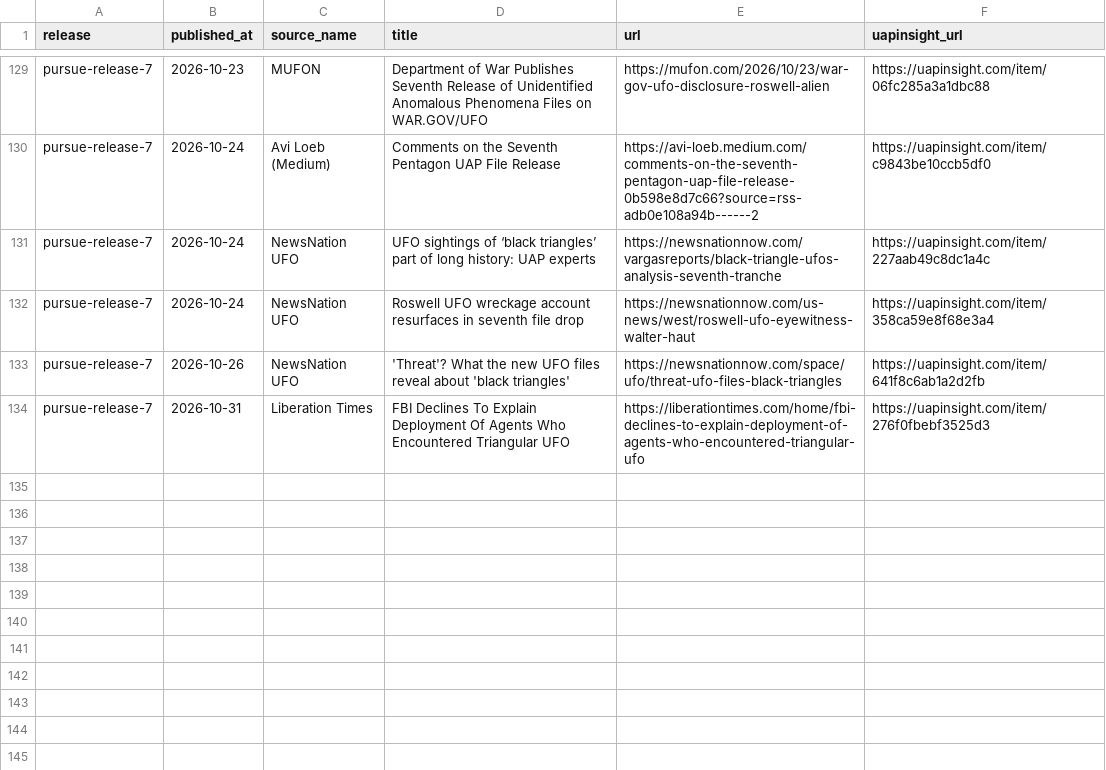
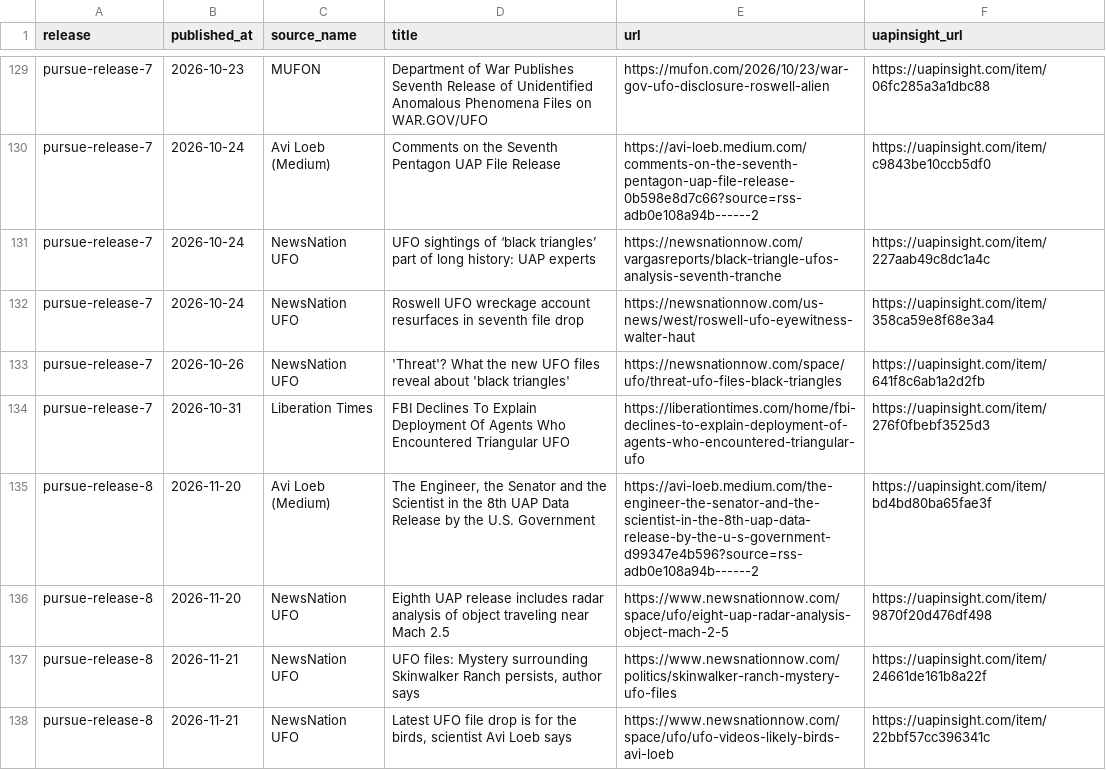
Before and after one commit to tomasstankovic/uapinsight-pursue-dataset, a CSV file: data/coverage.csv, drawn as a sheet; only a part is shown, gaps mark what is left out.

```diff
--- a/data/coverage.csv
+++ b/data/coverage.csv
@@ -134 +134,5 @@ pursue-release-7,2026-10-26,NewsNation UFO,'Threat'? What the new UFO files reve
 pursue-release-7,2026-10-31,Liberation Times,FBI Declines To Explain Deployment Of Agents Who Encountered Triangular UFO,https://liberationtimes.com/home/fbi-declines-to-explain-deployment-of-agents-who-encountered-triangular-ufo,https://uapinsight.com/item/276f0fbebf3525d3
+pursue-release-8,2026-11-20,Avi Loeb (Medium),"The Engineer, the Senator and the Scientist in the 8th UAP Data Release by the U.S. Government",https://avi-loeb.medium.com/the-engineer-the-senator-and-the-scientist-in-the-8th-uap-data-release-by-the-u-s-government-d99347e4b596?source=rss-adb0e108a94b------2,https://uapinsight.com/item/bd4bd80ba65fae3f
+pursue-release-8,2026-11-20,NewsNation UFO,Eighth UAP release includes radar analysis of object traveling near Mach 2.5,https://www.newsnationnow.com/space/ufo/eight-uap-radar-analysis-object-mach-2-5,https://uapinsight.com/item/9870f20d476df498
+pursue-release-8,2026-11-21,NewsNation UFO,"UFO files: Mystery surrounding Skinwalker Ranch persists, author says",https://www.newsnationnow.com/politics/skinwalker-ranch-mystery-ufo-files,https://uapinsight.com/item/24661de161b8a22f
+pursue-release-8,2026-11-21,NewsNation UFO,"Latest UFO file drop is for the birds, scientist Avi Loeb says",https://www.newsnationnow.com/space/ufo/ufo-videos-likely-birds-avi-loeb,https://uapinsight.com/item/22bbf57cc396341c
```
Also changed, not shown: 1 other file.
